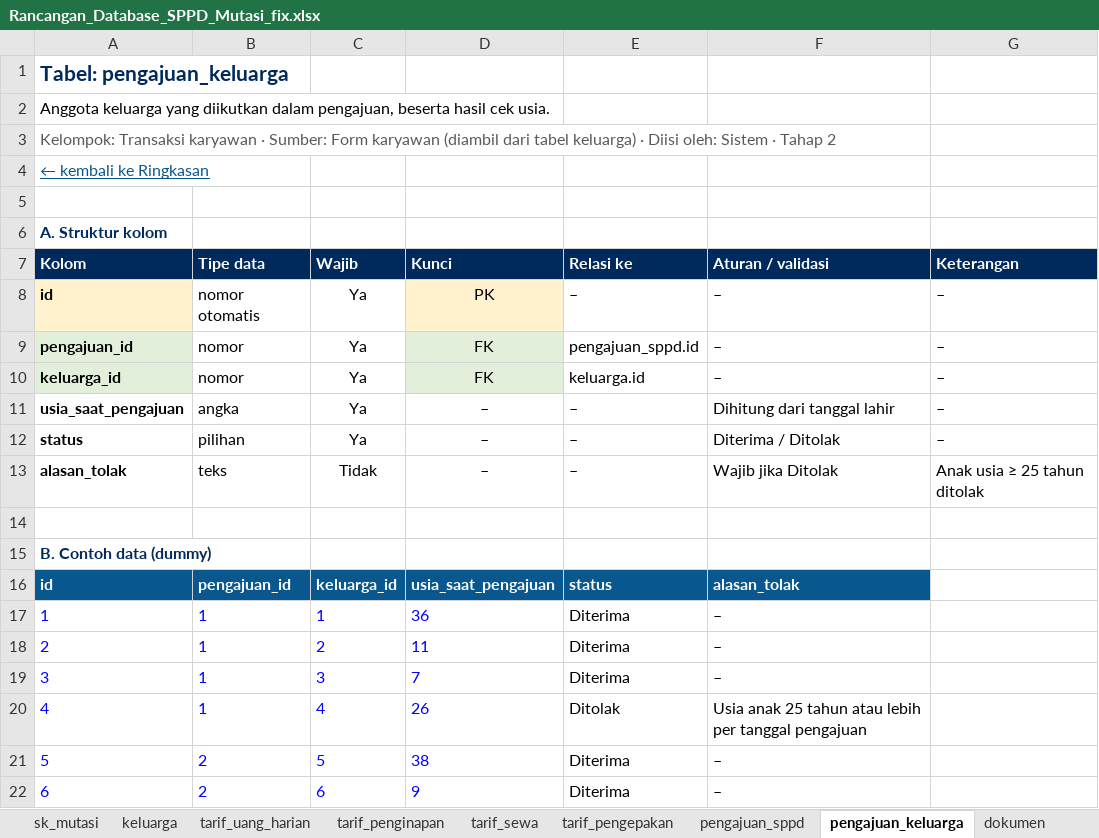
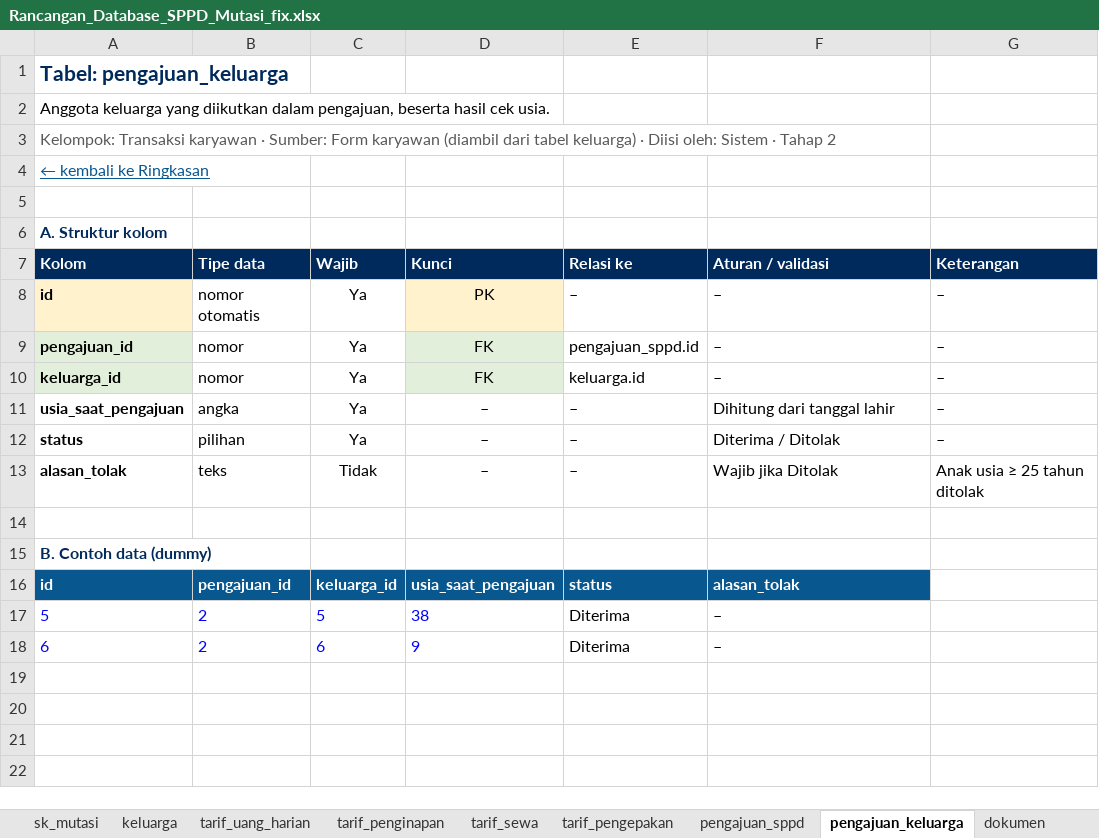
Before and after one commit to adriansyahnajwan/SPPD-MUTASI-PROTOTYPE, an Excel workbook: Rancangan_Database_SPPD_Mutasi_fix.xlsx, sheet pengajuan_keluarga, drawn as a sheet; values as stored, in another font and other column widths than the file's, no borders; the diff names each change by its address in the sheet, - before the commit and + after, or states it on an @@ line.

```diff
--- a/Rancangan_Database_SPPD_Mutasi_fix.xlsx (sheet pengajuan_keluarga)
+++ b/Rancangan_Database_SPPD_Mutasi_fix.xlsx (sheet pengajuan_keluarga)
-row 17: 1 | 1 | 1 | 36 | Diterima | –
-row 18: 2 | 1 | 2 | 11 | Diterima | –
-row 19: 3 | 1 | 3 | 7 | Diterima | –
-row 20: 4 | 1 | 4 | 26 | Ditolak | Usia anak 25 tahun atau lebih per tanggal pengajuan
```
Also changed, not shown: sheet dokumen, sheet Ringkasan, sheet pengajuan_sppd, sheet notifikasi, sheet rab, sheet tarif_uang_harian, 5 other files.
